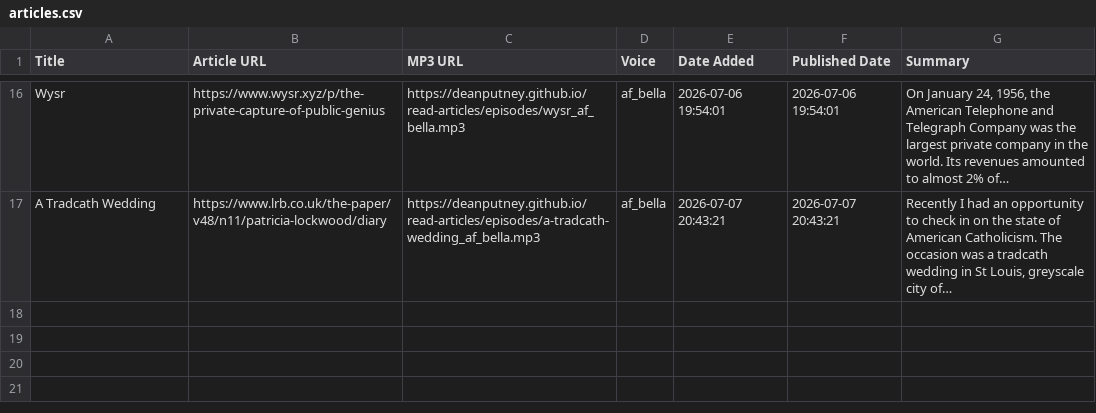
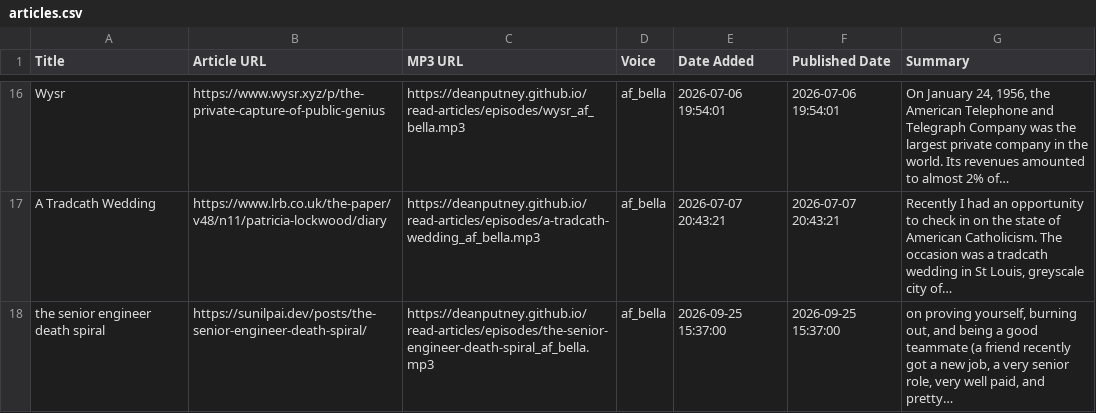
Before and after one commit to deanputney/read-articles, a CSV file: articles.csv, drawn as a sheet; only a part is shown, gaps mark what is left out; the diff names each change by its address in the sheet, - before the commit and + after, or states it on an @@ line.

```diff
--- a/articles.csv
+++ b/articles.csv
+row 18: the senior engineer death spiral | https://sunilpai.dev/posts/the-senior-engineer-death-spiral/ | https://deanputney.github.io/read-articles/episodes/the-senior-engineer-death-spiral_af_bella.mp3 | af_bella | 2026-09-25 15:37:00 | 2026-09-25 15:37:00 | on proving yourself, burning out, and being a good teammate (a friend recently got a new job, a very senior role, very well paid, and pretty…
```
Also changed, not shown: 3 other files.
